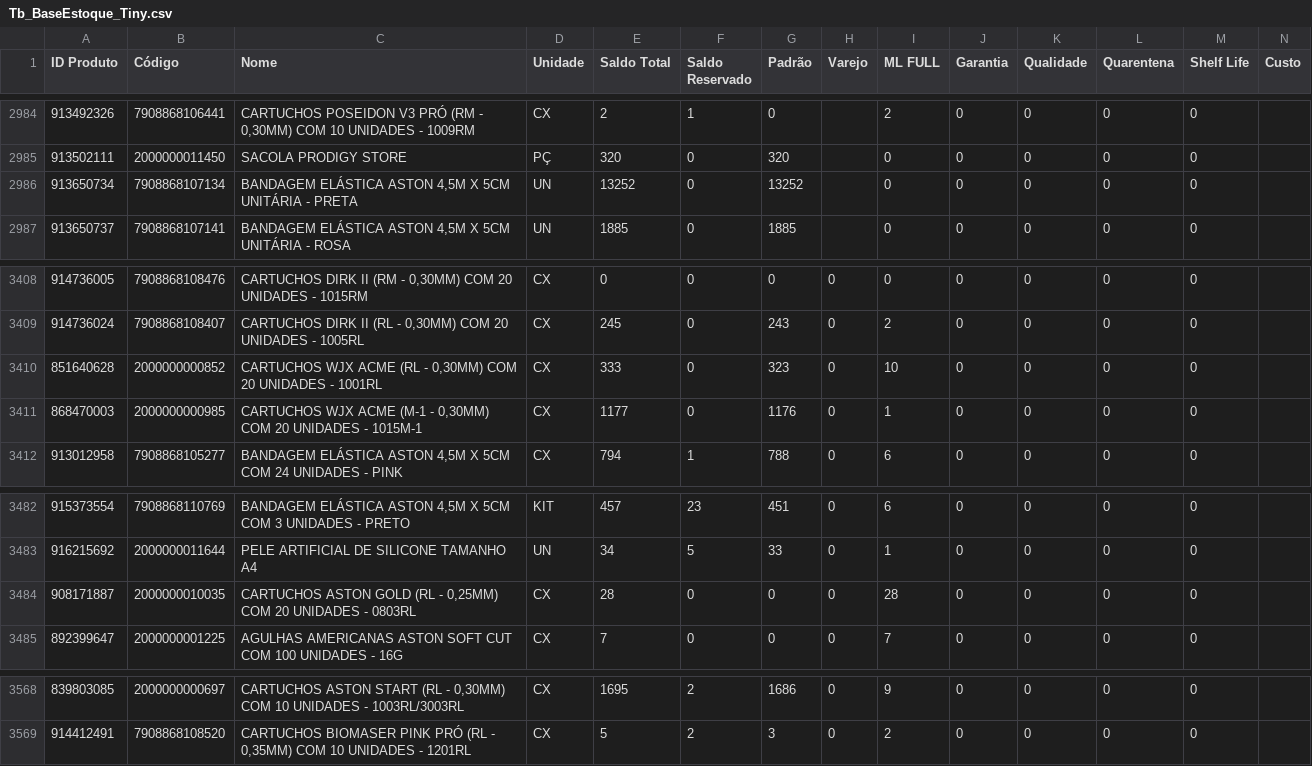
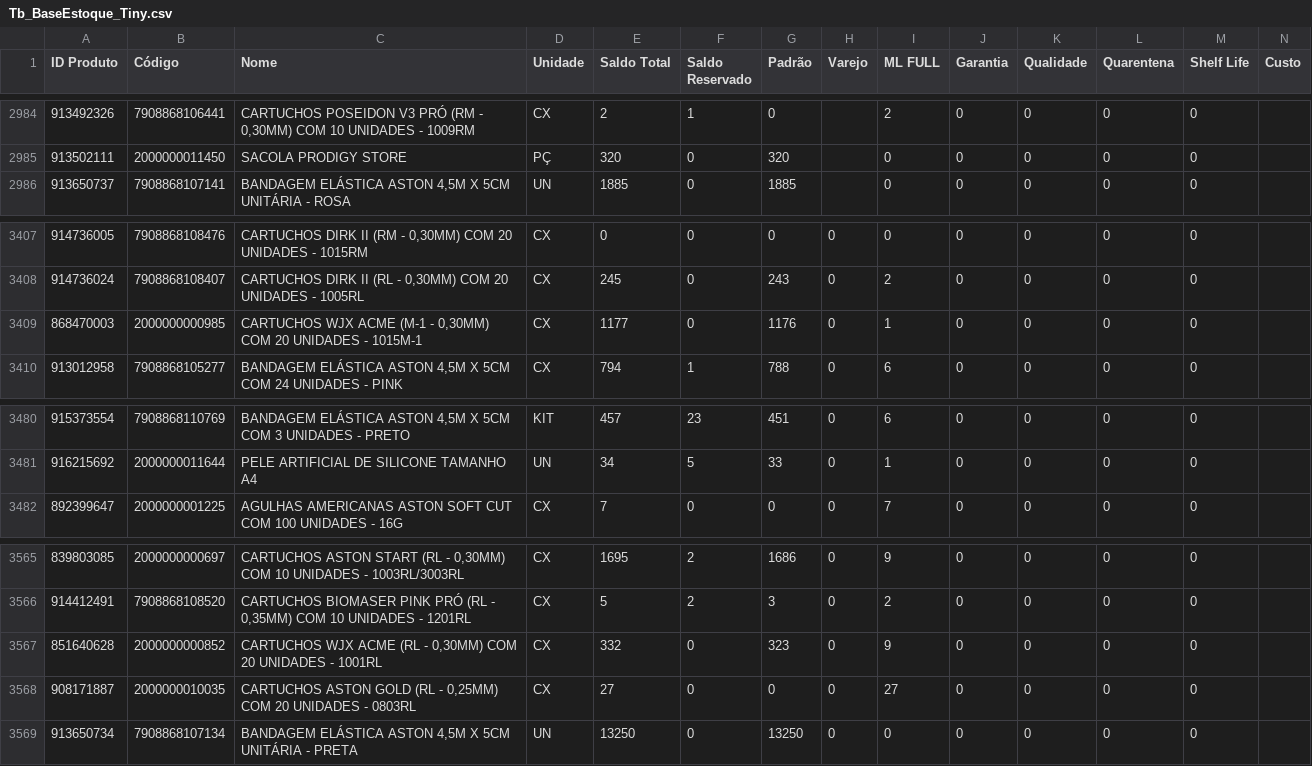
Before and after one commit to JhonatanAlmeida02/tiny-erp, a CSV file: TB_bases/Tb_BaseEstoque_Tiny.csv, drawn as a sheet; only a part is shown, gaps mark what is left out.

```diff
--- a/TB_bases/Tb_BaseEstoque_Tiny.csv
+++ b/TB_bases/Tb_BaseEstoque_Tiny.csv
@@ -2985,3 +2985,2 @@
 913502111;2000000011450;SACOLA PRODIGY STORE;PÇ;320;0;320;;0;0;0;0;0;
-913650734;7908868107134;BANDAGEM ELÁSTICA ASTON 4,5M X 5CM UNITÁRIA - PRETA;UN;13252;0;13252;;0;0;0;0;0;
 913650737;7908868107141;BANDAGEM ELÁSTICA ASTON 4,5M X 5CM UNITÁRIA - ROSA;UN;1885;0;1885;;0;0;0;0;0;
@@ -3409,3 +3408,2 @@
 914736024;7908868108407;CARTUCHOS DIRK II (RL - 0,30MM) COM 20 UNIDADES - 1005RL;CX;245;0;243;0;2;0;0;0;0;
-851640628;2000000000852;CARTUCHOS WJX ACME (RL - 0,30MM) COM 20 UNIDADES - 1001RL;CX;333;0;323;0;10;0;0;0;0;
 868470003;2000000000985;CARTUCHOS WJX ACME (M-1 - 0,30MM) COM 20 UNIDADES - 1015M-1;CX;1177;0;1176;0;1;0;0;0;0;
@@ -3483,3 +3481,2 @@
 916215692;2000000011644;PELE ARTIFICIAL DE SILICONE TAMANHO A4;UN;34;5;33;0;1;0;0;0;0;
-908171887;2000000010035;CARTUCHOS ASTON GOLD (RL - 0,25MM) COM 20 UNIDADES - 0803RL;CX;28;0;0;0;28;0;0;0;0;
 892399647;2000000001225;AGULHAS AMERICANAS ASTON SOFT CUT COM 100 UNIDADES - 16G;CX;7;0;0;0;7;0;0;0;0;
@@ -3569 +3566,4 @@
 914412491;7908868108520;CARTUCHOS BIOMASER PINK PRÓ (RL - 0,35MM) COM 10 UNIDADES - 1201RL;CX;5;2;3;0;2;0;0;0;0;
+851640628;2000000000852;CARTUCHOS WJX ACME (RL - 0,30MM) COM 20 UNIDADES - 1001RL;CX;332;0;323;0;9;0;0;0;0;
+908171887;2000000010035;CARTUCHOS ASTON GOLD (RL - 0,25MM) COM 20 UNIDADES - 0803RL;CX;27;0;0;0;27;0;0;0;0;
+913650734;7908868107134;BANDAGEM ELÁSTICA ASTON 4,5M X 5CM UNITÁRIA - PRETA;UN;13250;0;13250;0;0;0;0;0;0;
```
Also changed, not shown: 1 other file.
